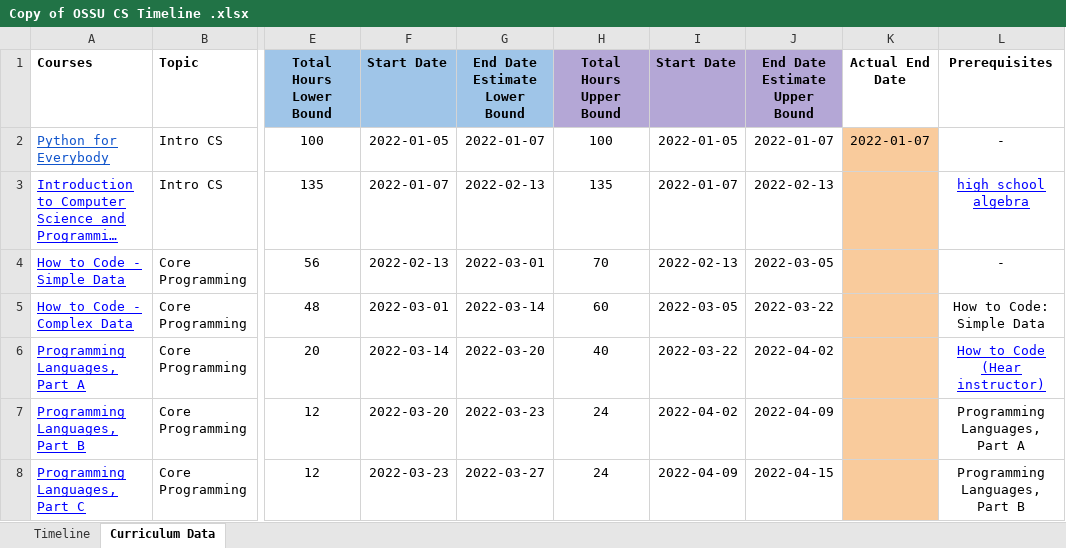
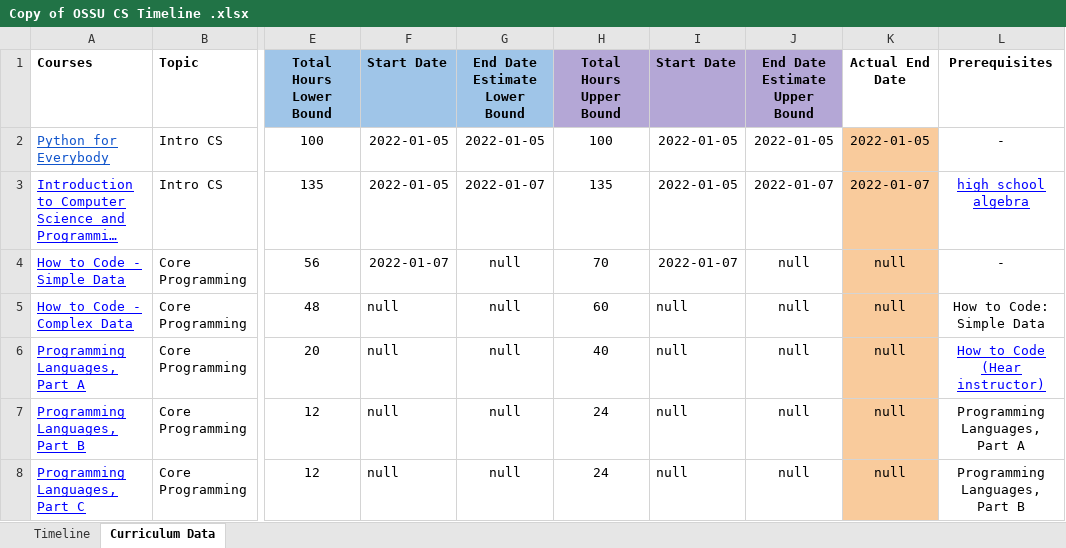
Before and after one commit to SamLiu666/AI_for_learning, an Excel workbook: CS Course/Copy of OSSU CS Timeline .xlsx, sheet Curriculum Data, drawn as a sheet; only a part is shown, gaps mark what is left out; long unchanged cells end in …; values as stored, in another font and other column widths than the file's, no borders; the diff covers the shown part only; the diff names each change by its address in the sheet, - before the commit and + after, or states it on an @@ line.

```diff
--- a/CS Course/Copy of OSSU CS Timeline .xlsx (sheet Curriculum Data)
+++ b/CS Course/Copy of OSSU CS Timeline .xlsx (sheet Curriculum Data)
-G2 (End Date Estimate Lower Bound): 2022-01-07
+G2 (End Date Estimate Lower Bound): 2022-01-05
-J2 (End Date Estimate Upper Bound): 2022-01-07
+J2 (End Date Estimate Upper Bound): 2022-01-05
-K2 (Actual End Date): 2022-01-07
+K2 (Actual End Date): 2022-01-05
-F3 (Start Date): 2022-01-07
+F3 (Start Date): 2022-01-05
-G3 (End Date Estimate Lower Bound): 2022-02-13
+G3 (End Date Estimate Lower Bound): 2022-01-07
-I3 (Start Date): 2022-01-07
+I3 (Start Date): 2022-01-05
-J3 (End Date Estimate Upper Bound): 2022-02-13
+J3 (End Date Estimate Upper Bound): 2022-01-07
-K3 (Actual End Date): (empty)
+K3 (Actual End Date): 2022-01-07
-F4 (Start Date): 2022-02-13
+F4 (Start Date): 2022-01-07
-G4 (End Date Estimate Lower Bound): 2022-03-01
+G4 (End Date Estimate Lower Bound): null
-I4 (Start Date): 2022-02-13
+I4 (Start Date): 2022-01-07
-J4 (End Date Estimate Upper Bound): 2022-03-05
+J4 (End Date Estimate Upper Bound): null
-K4:K8 (Actual End Date): (empty)
+K4:K8 (Actual End Date): null
-F5 (Start Date): 2022-03-01
+F5 (Start Date): null
-G5 (End Date Estimate Lower Bound): 2022-03-14
+G5 (End Date Estimate Lower Bound): null
-I5 (Start Date): 2022-03-05
+I5 (Start Date): null
-J5 (End Date Estimate Upper Bound): 2022-03-22
+J5 (End Date Estimate Upper Bound): null
-F6 (Start Date): 2022-03-14
+F6 (Start Date): null
-G6 (End Date Estimate Lower Bound): 2022-03-20
+G6 (End Date Estimate Lower Bound): null
-I6 (Start Date): 2022-03-22
+I6 (Start Date): null
-J6 (End Date Estimate Upper Bound): 2022-04-02
+J6 (End Date Estimate Upper Bound): null
-F7 (Start Date): 2022-03-20
+F7 (Start Date): null
-G7 (End Date Estimate Lower Bound): 2022-03-23
+G7 (End Date Estimate Lower Bound): null
-I7 (Start Date): 2022-04-02
+I7 (Start Date): null
-J7 (End Date Estimate Upper Bound): 2022-04-09
+J7 (End Date Estimate Upper Bound): null
-F8 (Start Date): 2022-03-23
+F8 (Start Date): null
-G8 (End Date Estimate Lower Bound): 2022-03-27
+G8 (End Date Estimate Lower Bound): null
-I8 (Start Date): 2022-04-09
+I8 (Start Date): null
-J8 (End Date Estimate Upper Bound): 2022-04-15
+J8 (End Date Estimate Upper Bound): null
```
Also changed, not shown: 135 edited cells elsewhere in this sheet, sheet Timeline, charts or pictures, 18 other files.
